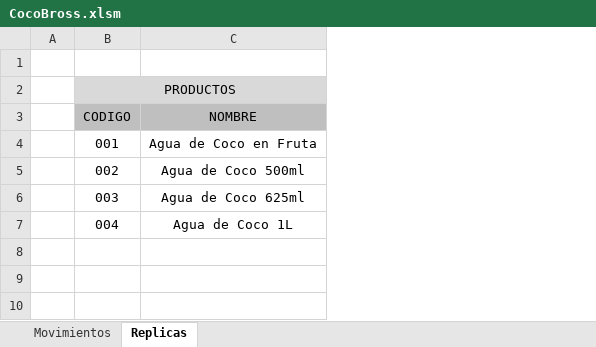
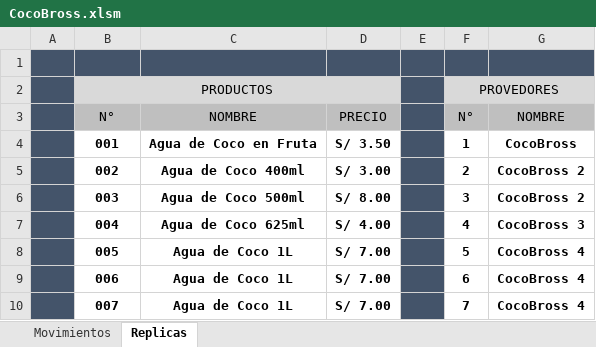
Before and after one commit to jlztark/CocoBross, an Excel workbook: CocoBross.xlsm, sheet Replicas, drawn as a sheet; values as stored, in another font and other column widths than the file's, no borders; the diff names each change by its address in the sheet, - before the commit and + after, or states it on an @@ line.

Commit message:
2023-10-07 17:28:48 | CocoBross - Base de Datos.xlsm CocoBross.xlsm SISTEMA COCOBROSS (1).xlsx Subir.bat

```diff
--- a/CocoBross.xlsm (sheet Replicas)
+++ b/CocoBross.xlsm (sheet Replicas)
+column D, rows 3-7: PRECIO | S/ 3.50 | S/ 3.00 | S/ 8.00 | S/ 4.00
+column E, empty
+column F, rows 2-7: PROVEDORES | N° | 1 | 2 | 3 | 4
+column G, rows 3-7: NOMBRE | CocoBross | CocoBross 2 | CocoBross 2 | CocoBross 3
-A1:C1 fill: none
+A1:C1 fill: #44546A
-A2:A7 fill: none
+A2:A7 fill: #44546A
-B3: CODIGO
+B3: N°
-B4:C7 bold: off
+B4:C7 bold: on
-C5: Agua de Coco 500ml
+C5: Agua de Coco 400ml
-C6: Agua de Coco 625ml
+C6: Agua de Coco 500ml
-C7: Agua de Coco 1L
+C7: Agua de Coco 625ml
+row 8:  | 005 | Agua de Coco 1L | S/ 7.00 |  | 5 | CocoBross 4
+row 9:  | 006 | Agua de Coco 1L | S/ 7.00 |  | 6 | CocoBross 4
+row 10:  | 007 | Agua de Coco 1L | S/ 7.00 |  | 7 | CocoBross 4
```
Also changed, not shown: sheet Movimientos, charts or pictures, CocoBross - Base de Datos.xlsm, 2 other files.
